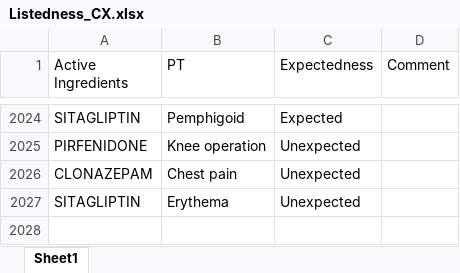
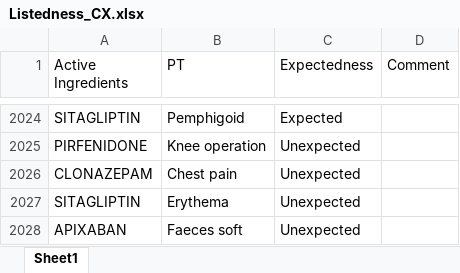
Before and after one commit to JPadhy0680/PV-Automation-Hub-Test, an Excel workbook: data/Listedness_CX.xlsx, sheet Sheet1, drawn as a sheet; only a part is shown, gaps mark what is left out; values as stored, in another font and other column widths than the file's, no borders; the diff names each change by its address in the sheet, - before the commit and + after, or states it on an @@ line.

Commit message:
Update listedness: APIXABAN / Faeces soft

```diff
--- a/data/Listedness_CX.xlsx (sheet Sheet1)
+++ b/data/Listedness_CX.xlsx (sheet Sheet1)
+row 2028: APIXABAN | Faeces soft | Unexpected
```
